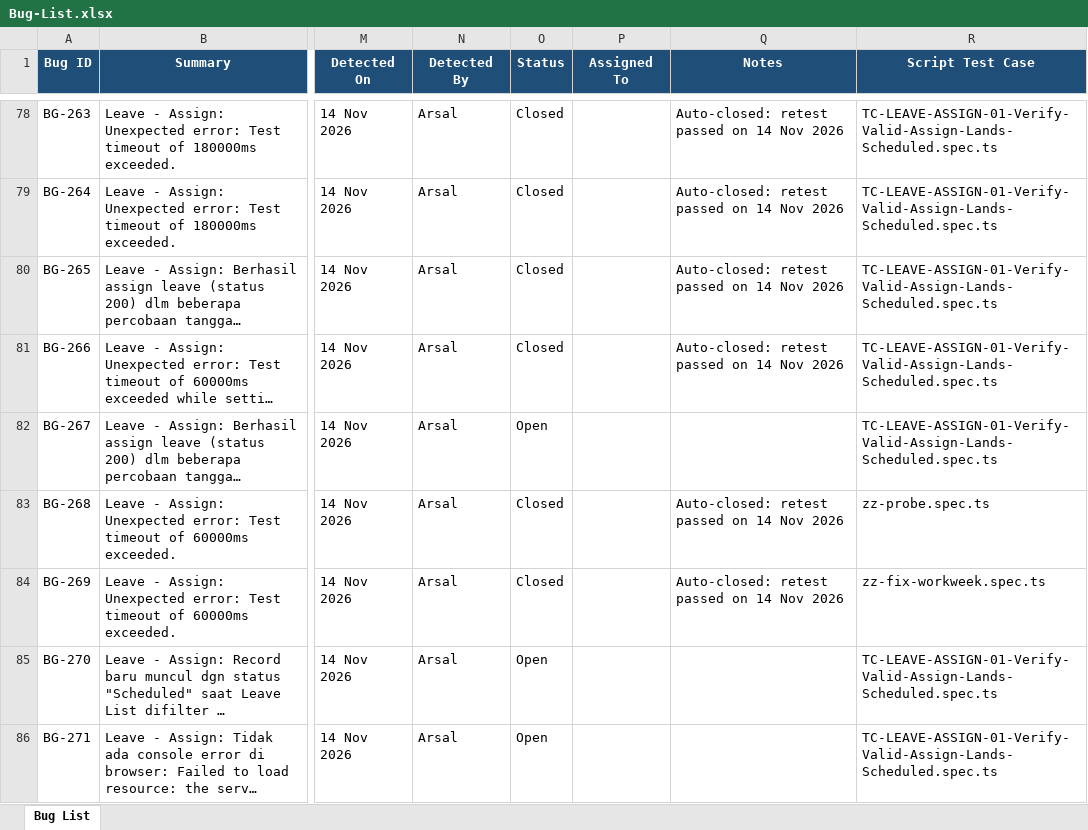
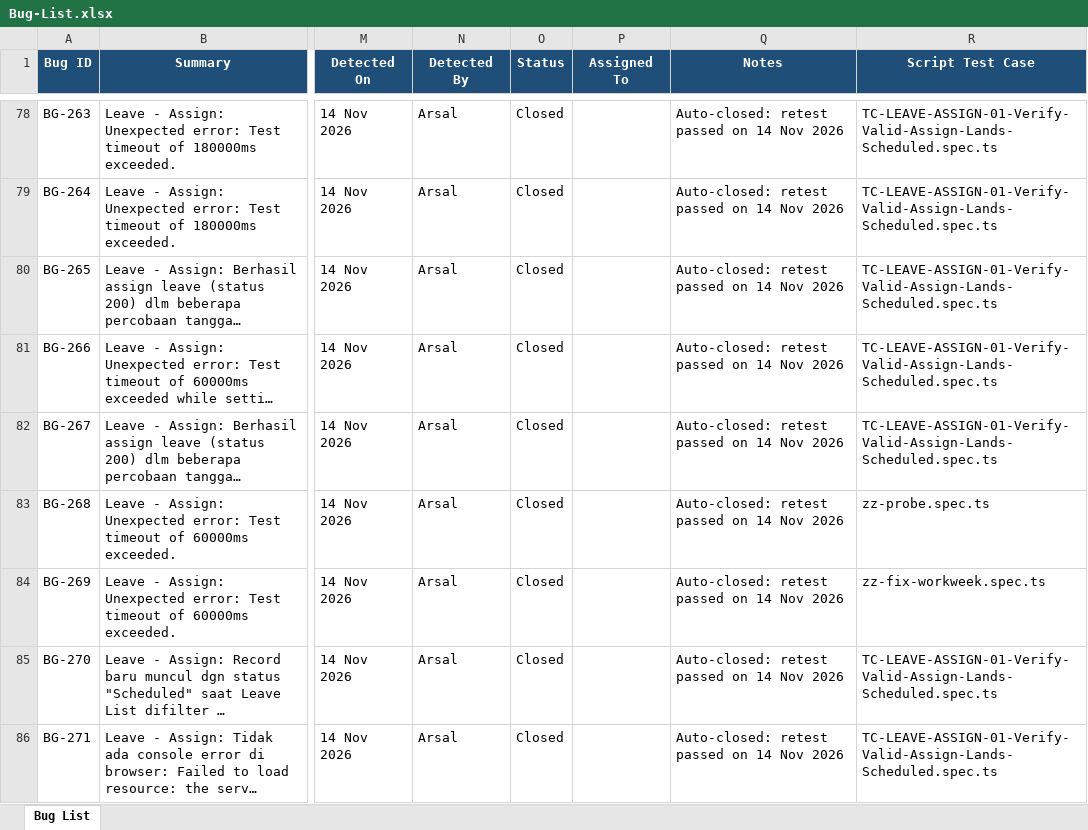
Before and after one commit to arsalwildan15/qa-portofolio, an Excel workbook: docs/Bug-List.xlsx, sheet Bug List, drawn as a sheet; only a part is shown, gaps mark what is left out; long unchanged cells end in …; values as stored, in another font and other column widths than the file's, no borders; the diff covers the shown part only; the diff names each change by its address in the sheet, - before the commit and + after, or states it on an @@ line.

```diff
--- a/docs/Bug-List.xlsx (sheet Bug List)
+++ b/docs/Bug-List.xlsx (sheet Bug List)
-O82 (Status): Open
+O82 (Status): Closed
-Q82 (Notes): (empty)
+Q82 (Notes): Auto-closed: retest passed on 14 Nov 2026
-O85:O86 (Status): Open
+O85:O86 (Status): Closed
-Q85:Q86 (Notes): (empty)
+Q85:Q86 (Notes): Auto-closed: retest passed on 14 Nov 2026
```
Also changed, not shown: 4 added rows and 8 edited cells elsewhere in this sheet, 1 other file.
